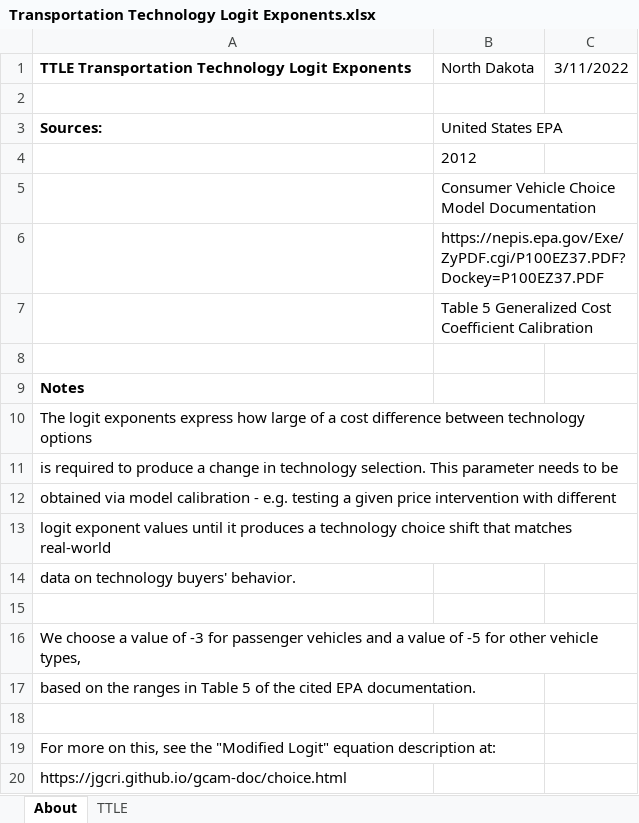
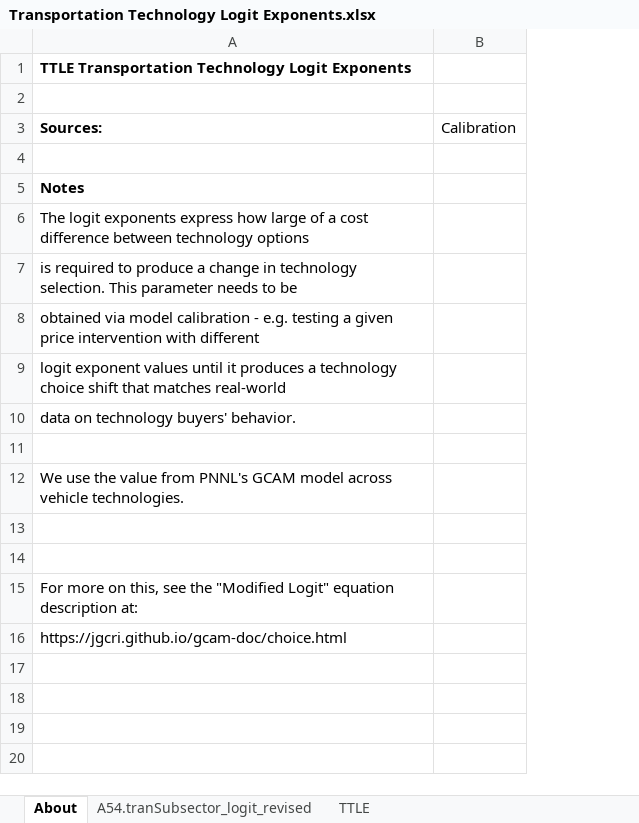
Before and after one commit to EnergyInnovation/eps-northdakota, an Excel workbook: InputData/trans/TTLE/Transportation Technology Logit Exponents.xlsx, sheet About, drawn as a sheet; values as stored, in another font and other column widths than the file's, no borders; removed rows and columns are numbered as before the commit, all else as after; the diff names each change by its address in the sheet, - before the commit and + after, or states it on an @@ line.

```diff
--- a/InputData/trans/TTLE/Transportation Technology Logit Exponents.xlsx (sheet About)
+++ b/InputData/trans/TTLE/Transportation Technology Logit Exponents.xlsx (sheet About)
+sheet tab: A54.tranSubsector_logit_revised
-column B (United States EPA), row 1: North Dakota
-column C, row 1: 3/11/2022
+column B (Calibration), empty
-row 4:  | 2012
-row 5:  | Consumer Vehicle Choice Model Documentation
-row 6:  | https://nepis.epa.gov/Exe/ZyPDF.cgi/P100EZ37.PDF?Dockey=P100EZ37.PDF
-row 7:  | Table 5 Generalized Cost Coefficient Calibration
-A12 (Sources:): We choose a value of -3 for passenger vehicles and a value of -5 for other vehicle types,
+A12 (Sources:): We use the value from PNNL's GCAM model across vehicle technologies.
-A13 (Sources:): based on the ranges in Table 5 of the cited EPA documentation.
+A13 (Sources:): (empty)
```
Also changed, not shown: sheet TTLE, InputData/trans/BESP/BAU EV Subsidy Perc.xlsx, 52 other files.
